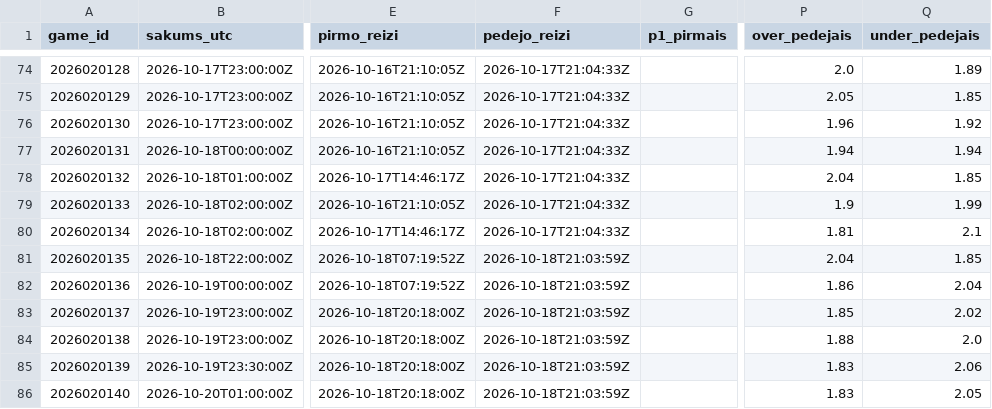
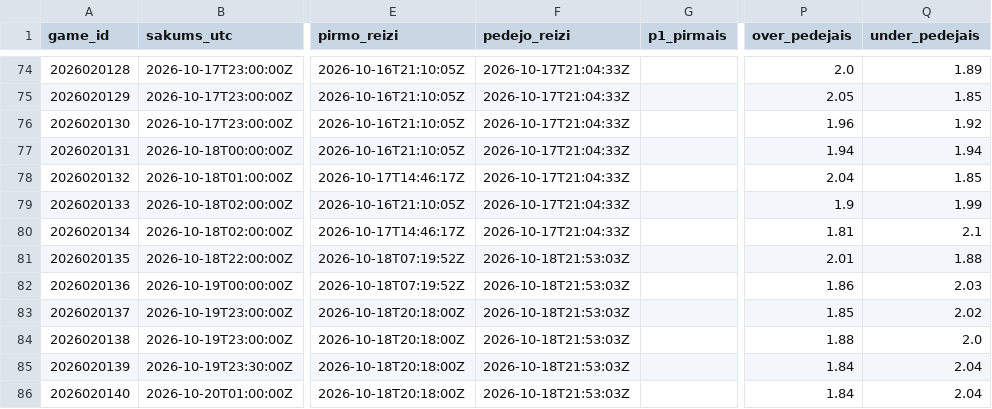
Before and after one commit to barakarmy/nhl-stats, a CSV file: sezonas/koeficienti_arhivs.csv, drawn as a sheet; only a part is shown, gaps mark what is left out; the diff names each change by its address in the sheet, - before the commit and + after, or states it on an @@ line.

```diff
--- a/sezonas/koeficienti_arhivs.csv
+++ b/sezonas/koeficienti_arhivs.csv
-F81:F86 (pedejo_reizi): 2026-10-18T21:03:59Z
+F81:F86 (pedejo_reizi): 2026-10-18T21:53:03Z
-P81 (over_pedejais): 2.04
+P81 (over_pedejais): 2.01
-Q81 (under_pedejais): 1.85
+Q81 (under_pedejais): 1.88
-Q82 (under_pedejais): 2.04
+Q82 (under_pedejais): 2.03
-P85:P86 (over_pedejais): 1.83
+P85:P86 (over_pedejais): 1.84
-Q85 (under_pedejais): 2.06
+Q85 (under_pedejais): 2.04
-Q86 (under_pedejais): 2.05
+Q86 (under_pedejais): 2.04
```
Also changed, not shown: sezonas/koeficienti.csv, sezonas/picks_arhivs.csv, 3 other files.
